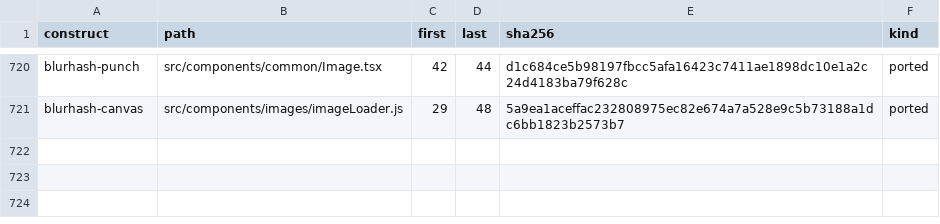
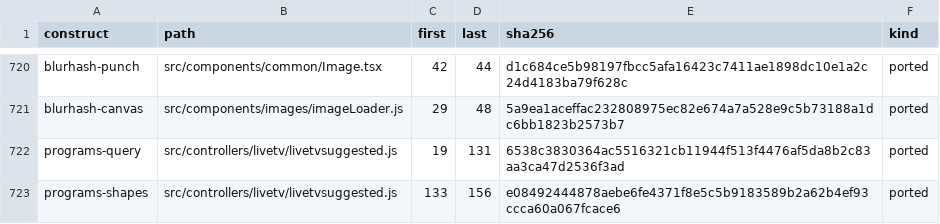
Before and after one commit to andrewrabert/jellium-cli, a TSV file: reference/provenance.tsv, drawn as a sheet; only a part is shown, gaps mark what is left out; the diff names each change by its address in the sheet, - before the commit and + after, or states it on an @@ line.

Commit message:
Draw the reference's Programs tab beside its guide
Six sections in the order the reference draws them, each asking the server
what that section's own flags narrow it to and drawing it at the shape the
reference gives it: the movies rail portrait, the other five backdrop, and the
on-now rail asking for twice as many where the reference scrolls sideways.

Each section's title opens the list it names, so a heading leads somewhere
rather than standing over a rail alone.

```diff
--- a/reference/provenance.tsv
+++ b/reference/provenance.tsv
+row 722: programs-query | src/controllers/livetv/livetvsuggested.js | 19 | 131 | 6538c3830364ac5516321cb11944f513f4476af5da8b2c83aa3ca47d2536f3ad | ported
+row 723: programs-shapes | src/controllers/livetv/livetvsuggested.js | 133 | 156 | e08492444878aebe6fe4371f8e5c5b9183589b2a62b4ef93ccca60a067fcace6 | ported
```
Also changed, not shown: 10 other files.
